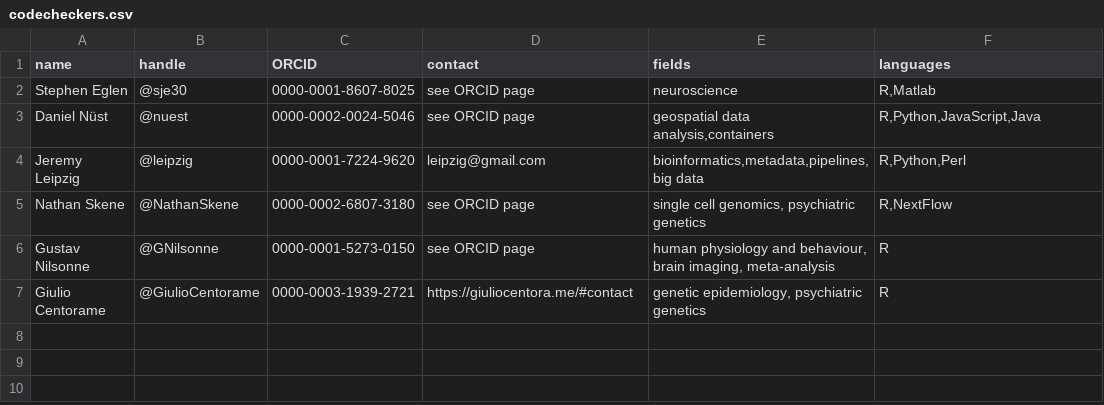
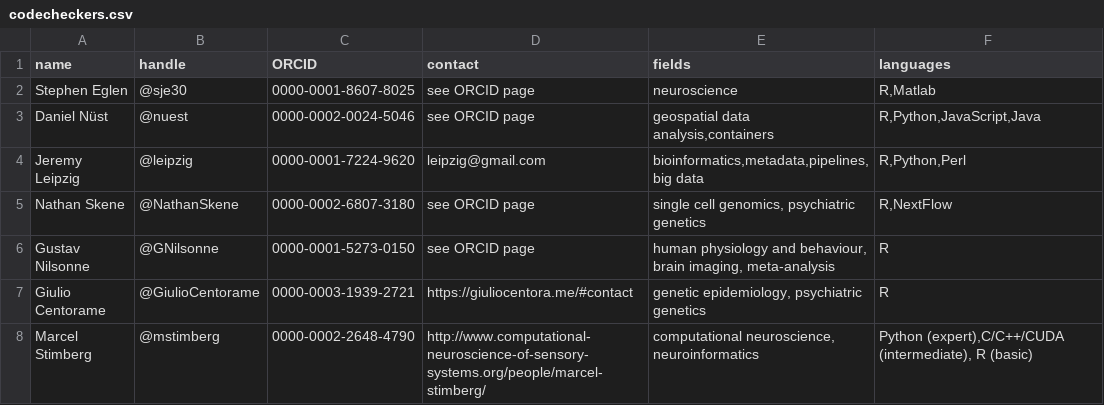
Before and after one commit to codecheckers/codecheckers, a CSV file: codecheckers.csv, drawn as a sheet.

Commit message:
add @mstimberg
closes #5

```diff
--- a/codecheckers.csv
+++ b/codecheckers.csv
@@ -7 +7,2 @@ Gustav Nilsonne,@GNilsonne,0000-0001-5273-0150,see ORCID page,"human physiology
 Giulio Centorame,@GiulioCentorame,0000-0003-1939-2721,https://giuliocentora.me/#contact,"genetic epidemiology, psychiatric genetics",R
+Marcel Stimberg,@mstimberg,0000-0002-2648-4790,http://www.computational-neuroscience-of-sensory-systems.org/people/marcel-stimberg/,"computational neuroscience, neuroinformatics","Python (expert),C/C++/CUDA (intermediate), R (basic)"
```
